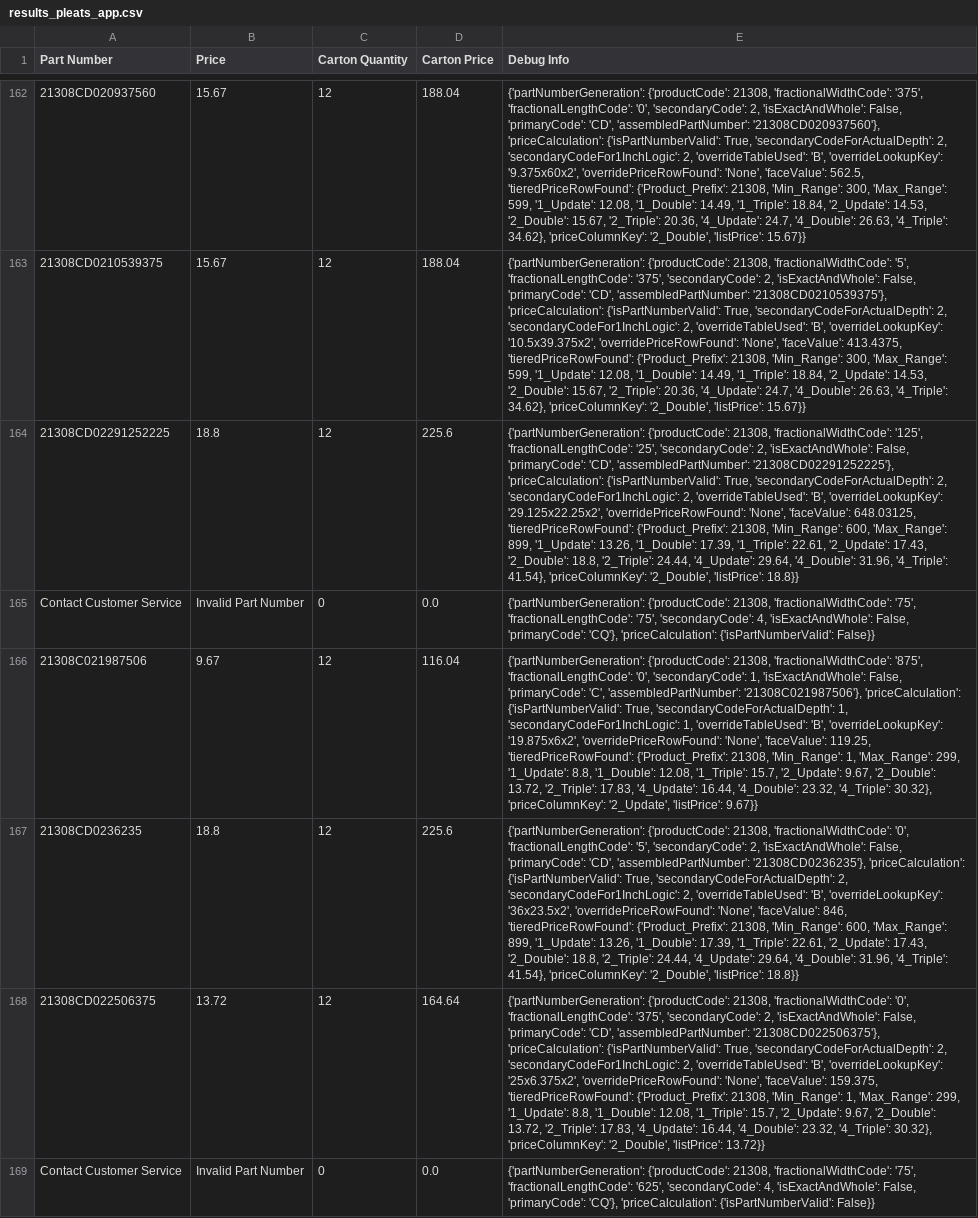
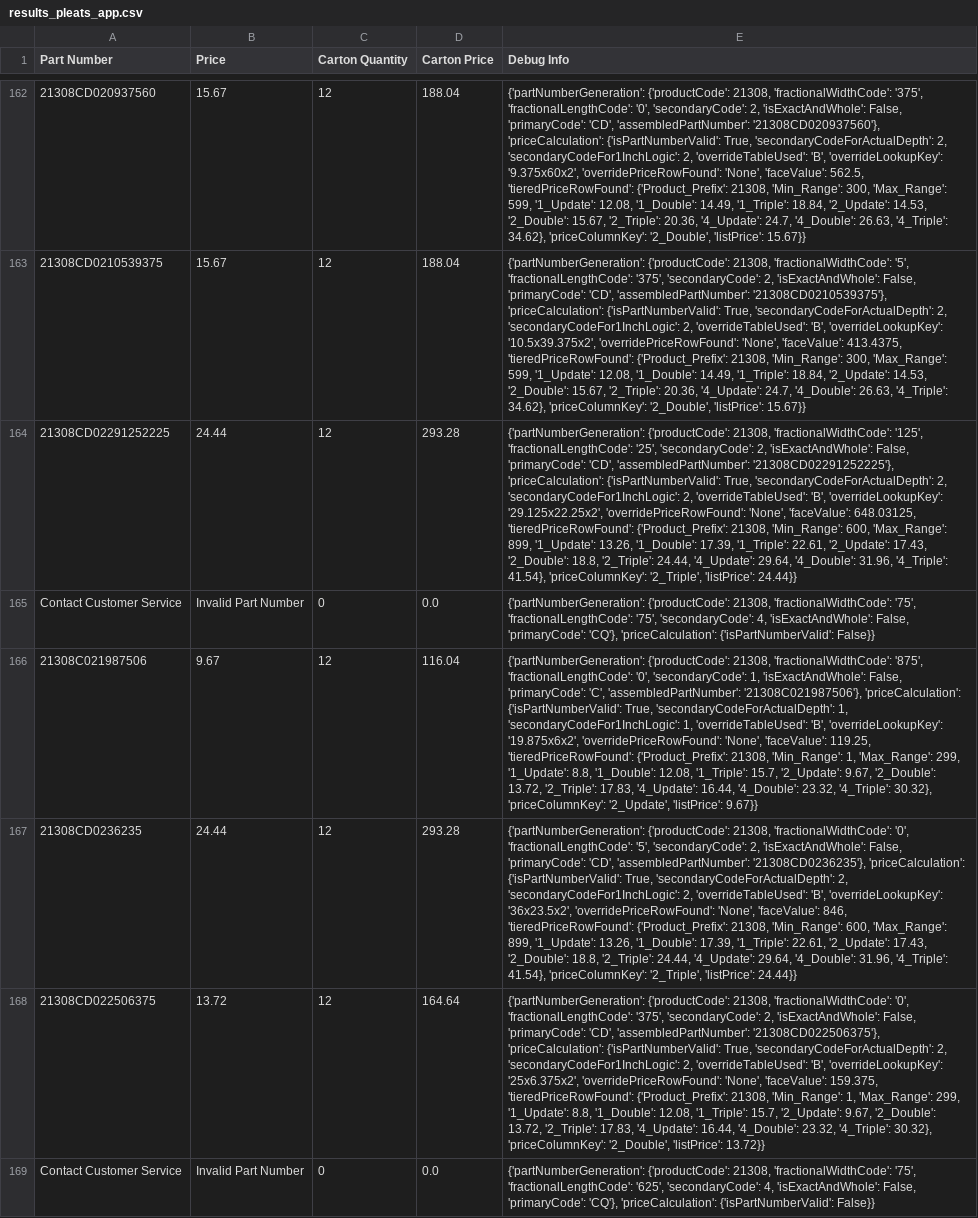
Before and after one commit to Joshua-Martinez-mann-hummel/mh_nat_calc_web_app, a CSV file: src/testing/results_pleats_app.csv, drawn as a sheet; only a part is shown, gaps mark what is left out; the diff covers the shown part only; the diff names each change by its address in the sheet, - before the commit and + after, or states it on an @@ line.

```diff
--- a/src/testing/results_pleats_app.csv
+++ b/src/testing/results_pleats_app.csv
-B164 (Price): 18.8
+B164 (Price): 24.44
-D164 (Carton Price): 225.6
+D164 (Carton Price): 293.28
-E164 (Debug Info): …41.54}, 'priceColumnKey': '2_Double', 'listPrice': 18.8}}
+E164 (Debug Info): …41.54}, 'priceColumnKey': '2_Triple', 'listPrice': 24.44}}
-B167 (Price): 18.8
+B167 (Price): 24.44
-D167 (Carton Price): 225.6
+D167 (Carton Price): 293.28
-E167 (Debug Info): …41.54}, 'priceColumnKey': '2_Double', 'listPrice': 18.8}}
+E167 (Debug Info): …41.54}, 'priceColumnKey': '2_Triple', 'listPrice': 24.44}}
```
Also changed, not shown: 60 edited cells elsewhere in this file, src/testing/comparison_summary.csv, 3 other files.
